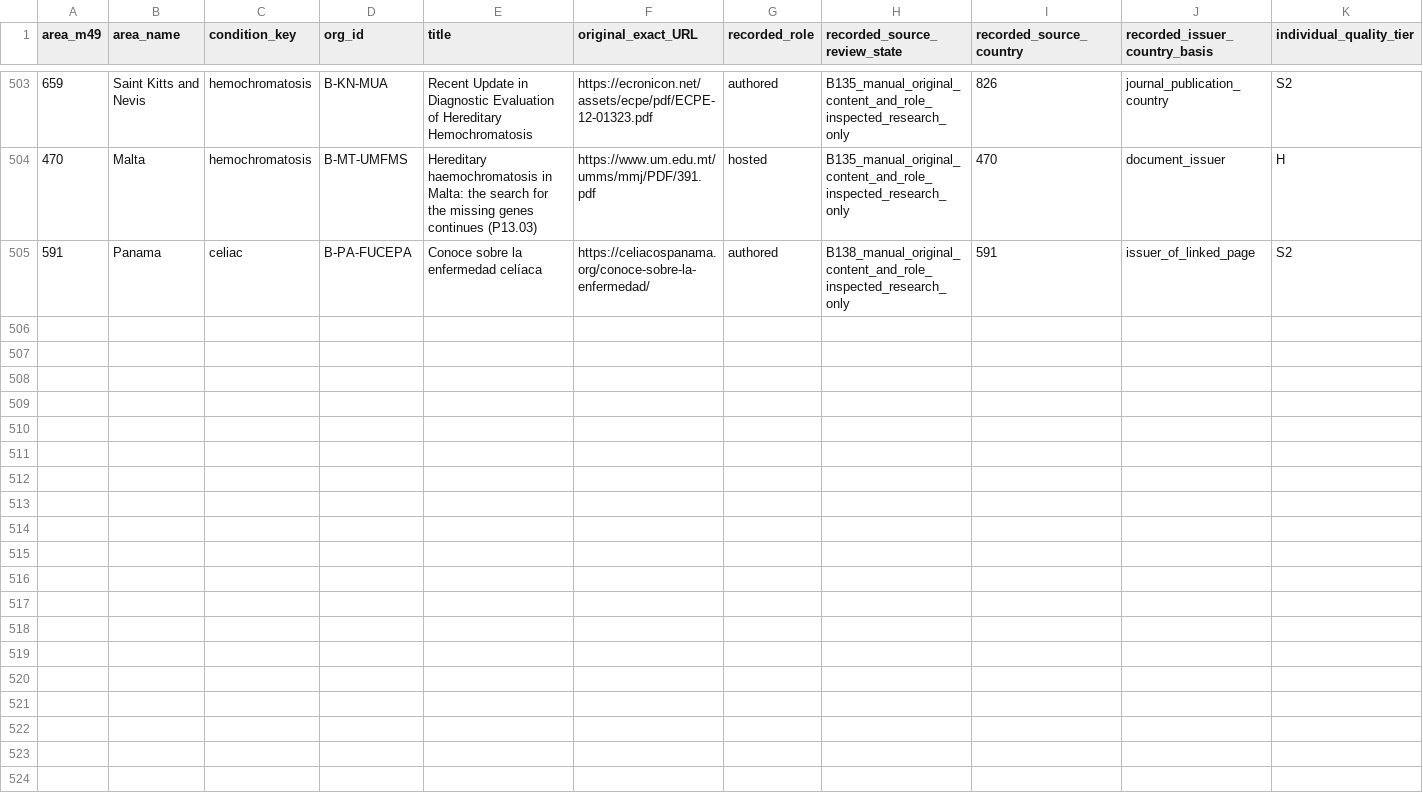
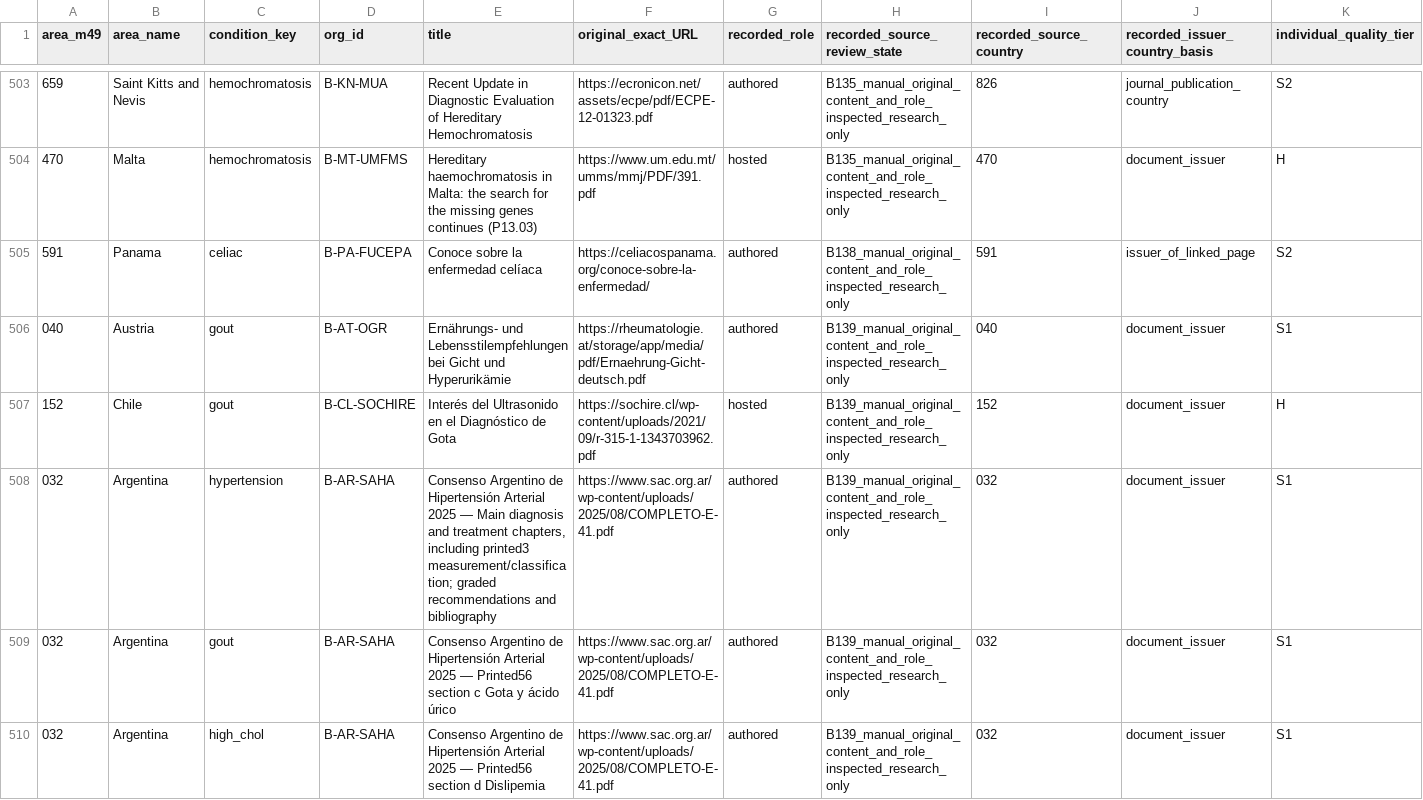
Before and after one commit to PortalHunter/Ethnicy-Based-Optimal-Weight, a CSV file: docs/atlas/handoffs/team-b/data/source_quality_worklist.csv, drawn as a sheet; only a part is shown, gaps mark what is left out; rows hold the shown columns only; the diff names each change by its address in the sheet, - before the commit and + after, or states it on an @@ line.

```diff
--- a/docs/atlas/handoffs/team-b/data/source_quality_worklist.csv
+++ b/docs/atlas/handoffs/team-b/data/source_quality_worklist.csv
+row 506: 040 | Austria | gout | B-AT-OGR | Ernährungs- und Lebensstilempfehlungen bei Gicht und Hyperurikämie | https://rheumatologie.at/storage/app/media/pdf/Ernaehrung-Gicht-deutsch.pdf | authored | B139_manual_original_content_and_role_inspected_research_only | 040 | document_issuer | S1
+row 507: 152 | Chile | gout | B-CL-SOCHIRE | Interés del Ultrasonido en el Diagnóstico de Gota | https://sochire.cl/wp-content/uploads/2021/09/r-315-1-1343703962.pdf | hosted | B139_manual_original_content_and_role_inspected_research_only | 152 | document_issuer | H
+row 508: 032 | Argentina | hypertension | B-AR-SAHA | Consenso Argentino de Hipertensión Arterial 2025 — Main diagnosis and treatment chapters, including printed3 measurement/classification; graded recommendations and bibliography | https://www.sac.org.ar/wp-content/uploads/2025/08/COMPLETO-E-41.pdf | authored | B139_manual_original_content_and_role_inspected_research_only | 032 | document_issuer | S1
+row 509: 032 | Argentina | gout | B-AR-SAHA | Consenso Argentino de Hipertensión Arterial 2025 — Printed56 section c Gota y ácido úrico | https://www.sac.org.ar/wp-content/uploads/2025/08/COMPLETO-E-41.pdf | authored | B139_manual_original_content_and_role_inspected_research_only | 032 | document_issuer | S1
+row 510: 032 | Argentina | high_chol | B-AR-SAHA | Consenso Argentino de Hipertensión Arterial 2025 — Printed56 section d Dislipemia | https://www.sac.org.ar/wp-content/uploads/2025/08/COMPLETO-E-41.pdf | authored | B139_manual_original_content_and_role_inspected_research_only | 032 | document_issuer | S1
```
Also changed, not shown: docs/atlas/handoffs/team-b/data/condition_organizations.csv, docs/atlas/handoffs/team-b/data/consolidated_cell_inventory.csv, 17 other files.
